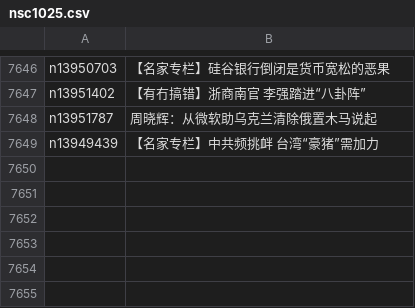
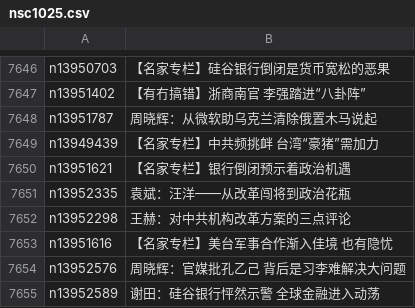
Before and after one commit to epic-marker/epoch-comment, a CSV file: indexes/nsc1025.csv, drawn as a sheet; only a part is shown, gaps mark what is left out.

```diff
--- a/indexes/nsc1025.csv
+++ b/indexes/nsc1025.csv
@@ -7649 +7649,7 @@ n13951787,周晓辉：从微软助乌克兰清除俄置木马说起
 n13949439,【名家专栏】中共频挑衅 台湾“豪猪”需加力
+n13951621,【名家专栏】银行倒闭预示着政治机遇
+n13952335,袁斌：汪洋——从改革闯将到政治花瓶
+n13952298,王赫：对中共机构改革方案的三点评论
+n13951616,【名家专栏】美台军事合作渐入佳境 也有隐忧
+n13952576,周晓辉：官媒批孔乙己 背后是习李难解决大问题
+n13952589,谢田：硅谷银行怦然示警 全球金融进入动荡
```
Also changed, not shown: indexes/nsc1028.csv, indexes/nsc993.csv, 20 other files.
